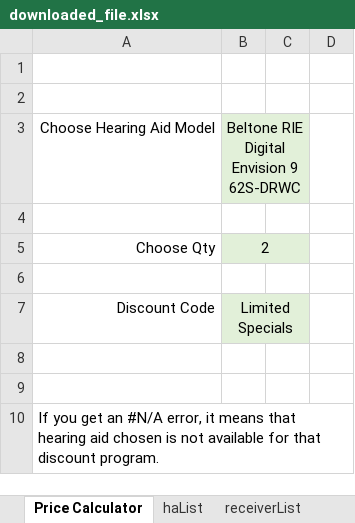
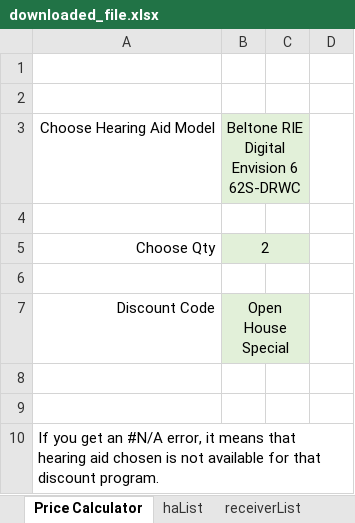
Before and after one commit to Sublevel1384/public-assets, an Excel workbook: downloaded_file.xlsx, sheet Price Calculator, drawn as a sheet; only a part is shown; values as stored, in another font and other column widths than the file's, no borders; the diff covers the shown part only; the diff names each change by its address in the sheet, - before the commit and + after, or states it on an @@ line.

```diff
--- a/downloaded_file.xlsx (sheet Price Calculator)
+++ b/downloaded_file.xlsx (sheet Price Calculator)
-B3: Beltone RIE Digital Envision 9 62S-DRWC
+B3: Beltone RIE Digital Envision 6 62S-DRWC
-B7: Limited Specials
+B7: Open House Special
```
Also changed, not shown: 18 edited cells elsewhere in this sheet, sheet haList.
